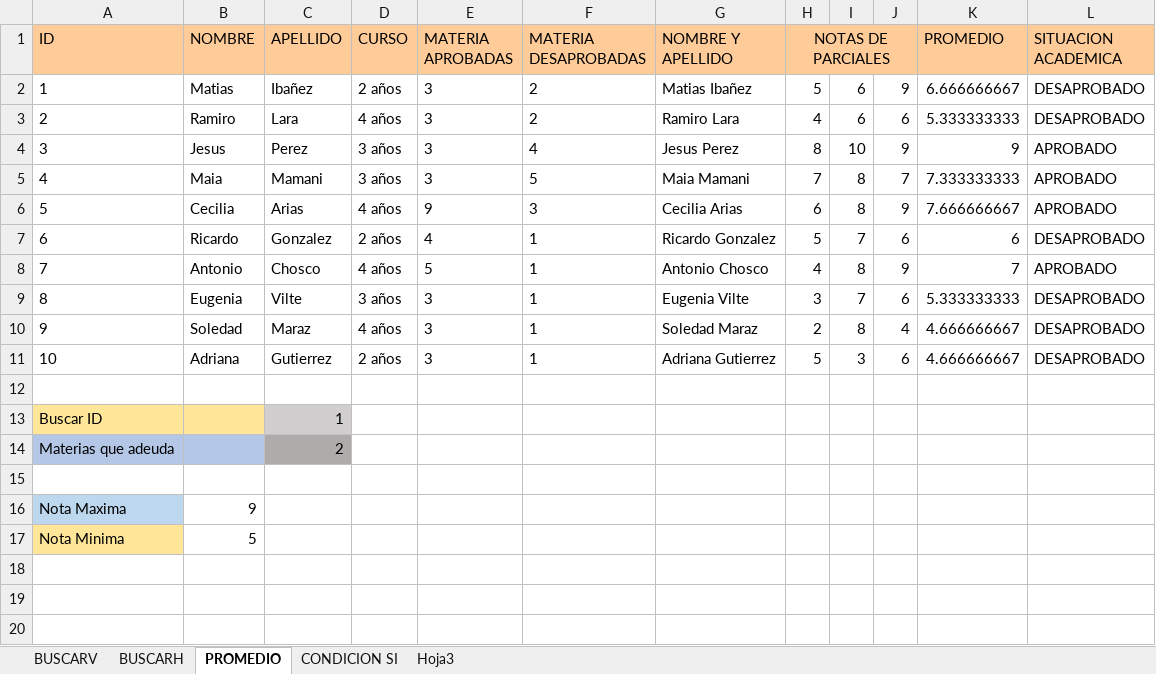
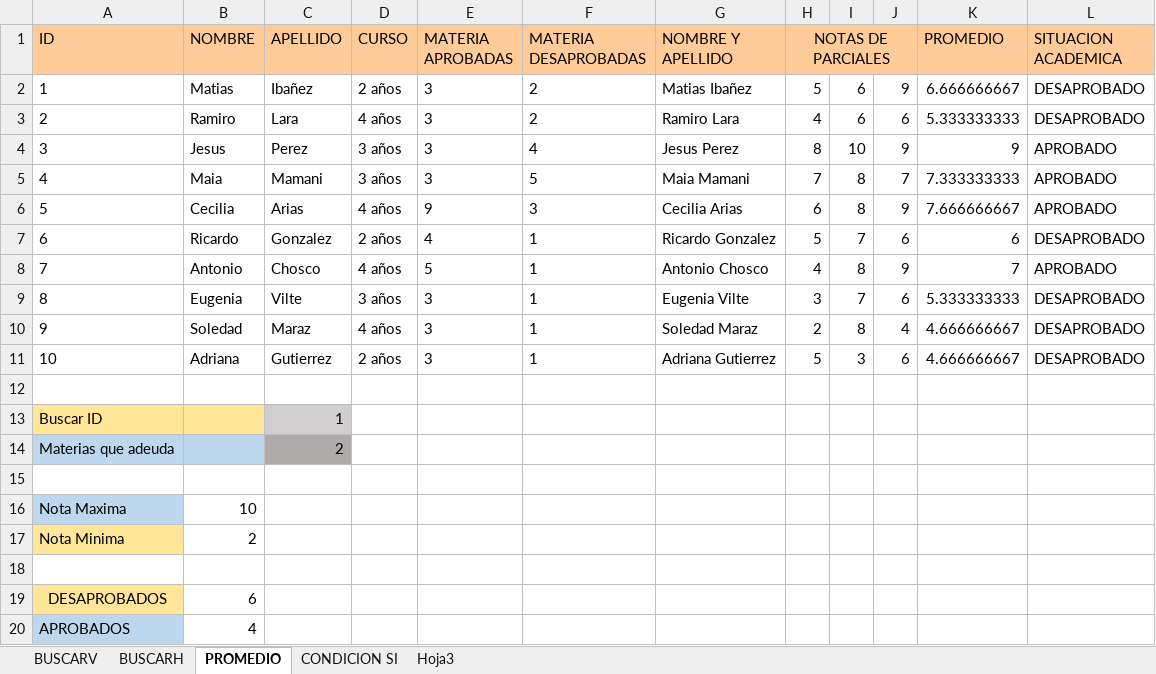
Before and after one commit to FedericoM27/Trabajos-de-Informatica, an Excel workbook: Trabajo Practico N°4.xlsx, sheet PROMEDIO, drawn as a sheet; values as stored, in another font and other column widths than the file's, no borders; charts and pictures not drawn; the diff names each change by its address in the sheet, - before the commit and + after, or states it on an @@ line.

Commit message:
Add files via upload

```diff
--- a/Trabajo Practico N°4.xlsx (sheet PROMEDIO)
+++ b/Trabajo Practico N°4.xlsx (sheet PROMEDIO)
-B16 (NOMBRE): 9
+B16 (NOMBRE): 10
-B17 (NOMBRE): 5
+B17 (NOMBRE): 2
+row 18: (empty)
+row 19: DESAPROBADOS | 6
+row 20: APROBADOS | 4
```
Also changed, not shown: sheet CONDICION SI, charts or pictures.
